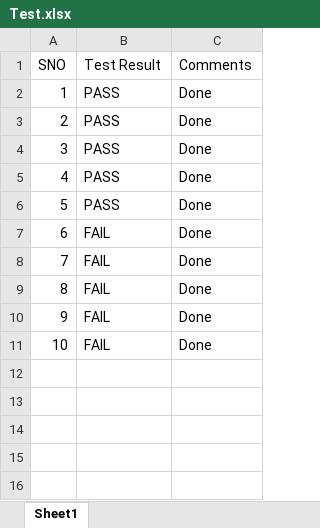
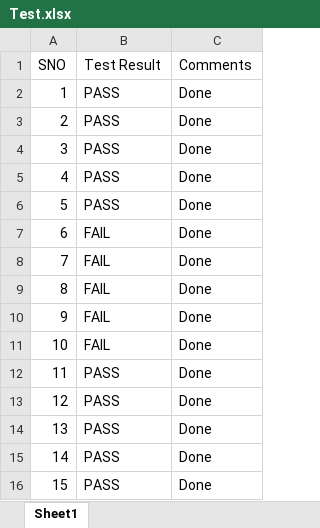
Before and after one commit to Kirthivasan-code/kirthi-git, an Excel workbook: Test.xlsx, sheet Sheet1, drawn as a sheet; values as stored, in another font and other column widths than the file's, no borders; the diff names each change by its address in the sheet, - before the commit and + after, or states it on an @@ line.

Commit message:
From source tree

```diff
--- a/Test.xlsx (sheet Sheet1)
+++ b/Test.xlsx (sheet Sheet1)
+row 12: 11 | PASS | Done
+row 13: 12 | PASS | Done
+row 14: 13 | PASS | Done
+row 15: 14 | PASS | Done
+row 16: 15 | PASS | Done
```
